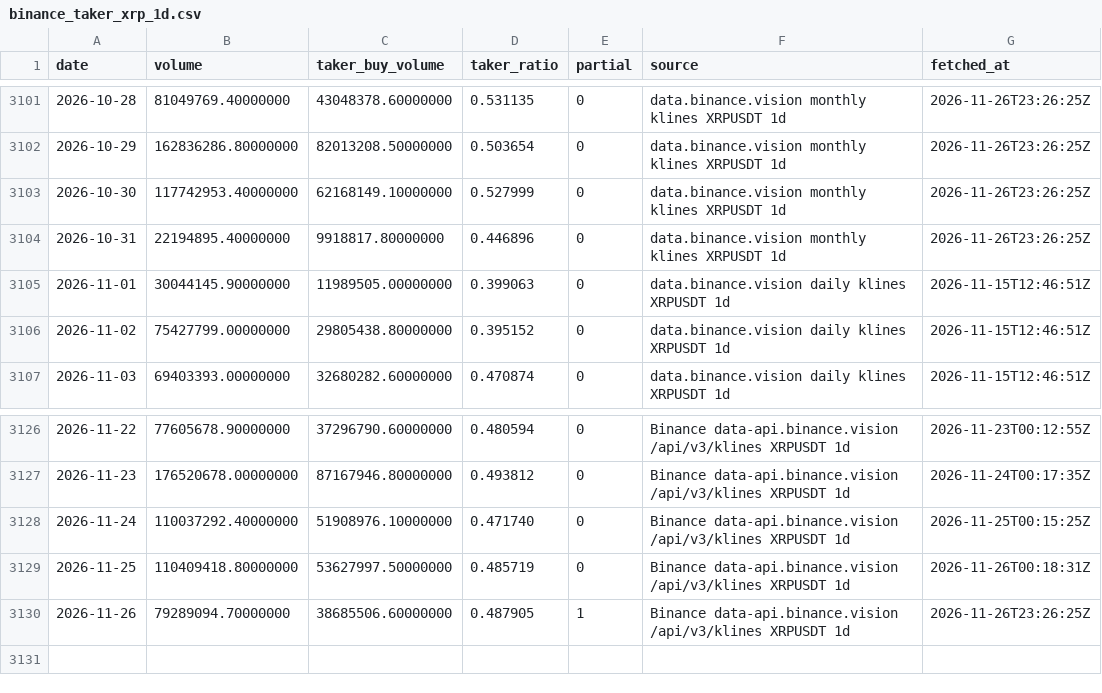
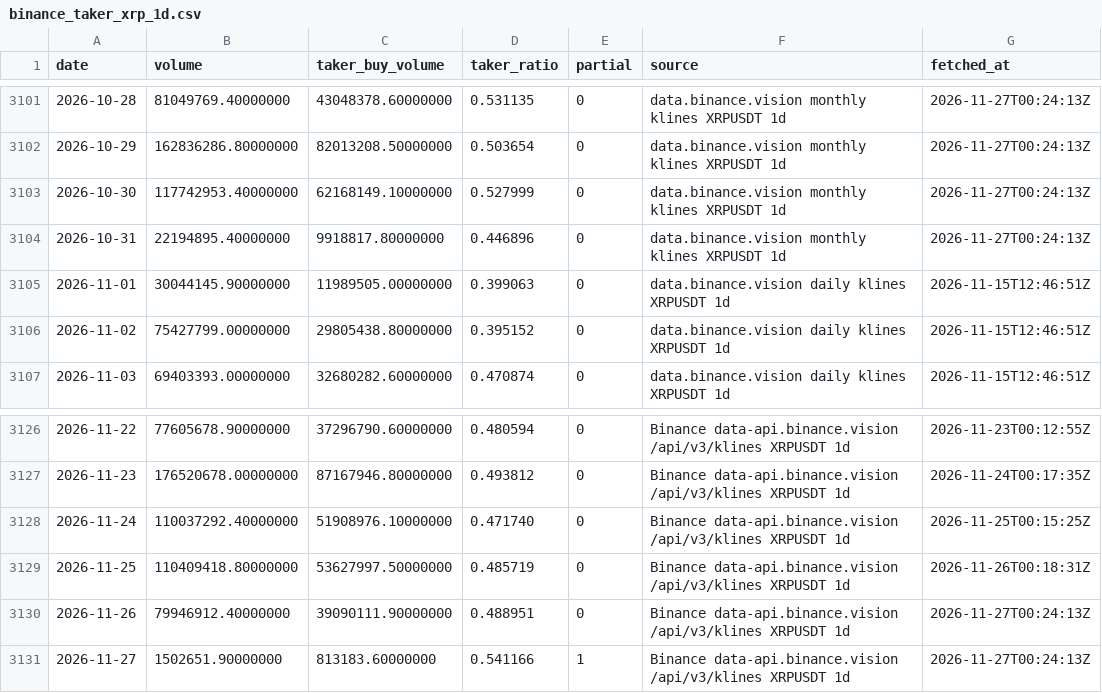
Before and after one commit to naoki6154-jpg/xrp-forecast, a CSV file: data/raw/flows/binance_taker_xrp_1d.csv, drawn as a sheet; only a part is shown, gaps mark what is left out; the diff covers the shown part only.

```diff
--- a/data/raw/flows/binance_taker_xrp_1d.csv
+++ b/data/raw/flows/binance_taker_xrp_1d.csv
@@ -3101,5 +3101,5 @@ date,volume,taker_buy_volume,taker_ratio,partial,source,fetched_at
-2026-10-28,81049769.40000000,43048378.60000000,0.531135,0,data.binance.vision monthly klines XRPUSDT 1d,2026-11-26T23:26:25Z
-2026-10-29,162836286.80000000,82013208.50000000,0.503654,0,data.binance.vision monthly klines XRPUSDT 1d,2026-11-26T23:26:25Z
-2026-10-30,117742953.40000000,62168149.10000000,0.527999,0,data.binance.vision monthly klines XRPUSDT 1d,2026-11-26T23:26:25Z
-2026-10-31,22194895.40000000,9918817.80000000,0.446896,0,data.binance.vision monthly klines XRPUSDT 1d,2026-11-26T23:26:25Z
+2026-10-28,81049769.40000000,43048378.60000000,0.531135,0,data.binance.vision monthly klines XRPUSDT 1d,2026-11-27T00:24:13Z
+2026-10-29,162836286.80000000,82013208.50000000,0.503654,0,data.binance.vision monthly klines XRPUSDT 1d,2026-11-27T00:24:13Z
+2026-10-30,117742953.40000000,62168149.10000000,0.527999,0,data.binance.vision monthly klines XRPUSDT 1d,2026-11-27T00:24:13Z
+2026-10-31,22194895.40000000,9918817.80000000,0.446896,0,data.binance.vision monthly klines XRPUSDT 1d,2026-11-27T00:24:13Z
 2026-11-01,30044145.90000000,11989505.00000000,0.399063,0,data.binance.vision daily klines XRPUSDT 1d,2026-11-15T12:46:51Z
@@ -3129,2 +3129,3 @@ date,volume,taker_buy_volume,taker_ratio,partial,source,fetched_at
 2026-11-25,110409418.80000000,53627997.50000000,0.485719,0,Binance data-api.binance.vision /api/v3/klines XRPUSDT 1d,2026-11-26T00:18:31Z
-2026-11-26,79289094.70000000,38685506.60000000,0.487905,1,Binance data-api.binance.vision /api/v3/klines XRPUSDT 1d,2026-11-26T23:26:25Z
+2026-11-26,79946912.40000000,39090111.90000000,0.488951,0,Binance data-api.binance.vision /api/v3/klines XRPUSDT 1d,2026-11-27T00:24:13Z
+2026-11-27,1502651.90000000,813183.60000000,0.541166,1,Binance data-api.binance.vision /api/v3/klines XRPUSDT 1d,2026-11-27T00:24:13Z
```
Also changed, not shown: 27 edited cells elsewhere in this file, data/raw/flows/binance_taker_btc_1d.csv, 1 other file.
